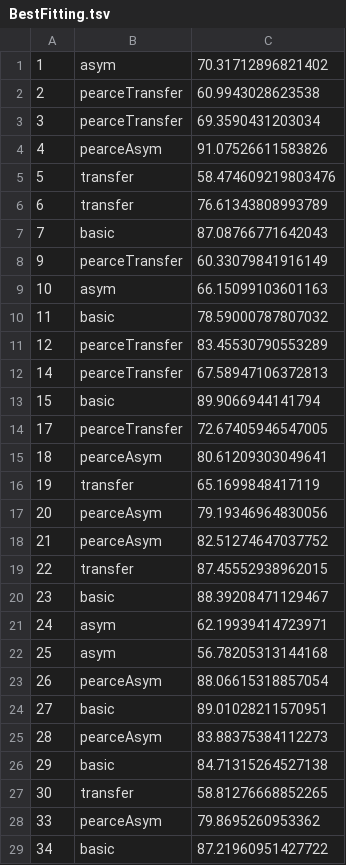
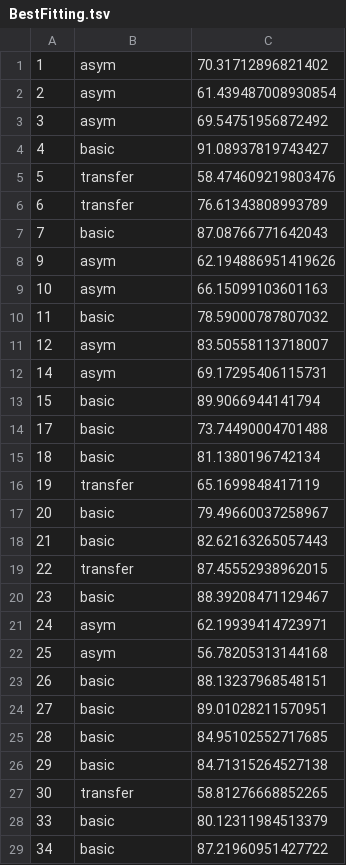
Before and after one commit to ruffgroup/multlearn, a TSV file: Modelling/Fitting/BestFitting.tsv, drawn as a sheet; only a part is shown; the diff covers the shown part only.

Commit message:
ubuntu to sciencecluster. Dyna and pearce added

```diff
--- a/Modelling/Fitting/BestFitting.tsv
+++ b/Modelling/Fitting/BestFitting.tsv
@@ -1,5 +1,5 @@
 1	asym	70.31712896821402
-2	pearceTransfer	60.9943028623538
-3	pearceTransfer	69.3590431203034
-4	pearceAsym	91.07526611583826
+2	asym	61.439487008930854
+3	asym	69.54751956872492
+4	basic	91.08937819743427
 5	transfer	58.474609219803476
@@ -7,13 +7,13 @@
 7	basic	87.08766771642043
-9	pearceTransfer	60.33079841916149
+9	asym	62.194886951419626
 10	asym	66.15099103601163
 11	basic	78.59000787807032
-12	pearceTransfer	83.45530790553289
-14	pearceTransfer	67.58947106372813
+12	asym	83.50558113718007
+14	asym	69.17295406115731
 15	basic	89.9066944141794
-17	pearceTransfer	72.67405946547005
-18	pearceAsym	80.61209303049641
+17	basic	73.74490004701488
+18	basic	81.1380196742134
 19	transfer	65.1699848417119
-20	pearceAsym	79.19346964830056
-21	pearceAsym	82.51274647037752
+20	basic	79.49660037258967
+21	basic	82.62163265057443
 22	transfer	87.45552938962015
@@ -22,8 +22,8 @@
 25	asym	56.78205313144168
-26	pearceAsym	88.06615318857054
+26	basic	88.13237968548151
 27	basic	89.01028211570951
-28	pearceAsym	83.88375384112273
+28	basic	84.95102552717685
 29	basic	84.71315264527138
 30	transfer	58.81276668852265
-33	pearceAsym	79.8695260953362
+33	basic	80.12311984513379
 34	basic	87.21960951427722
```
Also changed, not shown: 22 edited cells elsewhere in this file, 10 other files.
